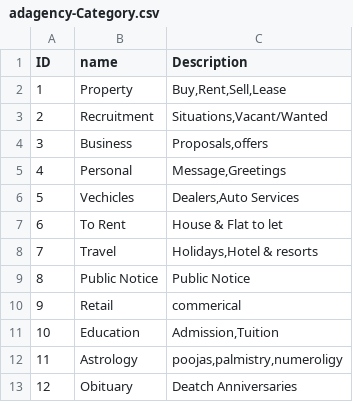
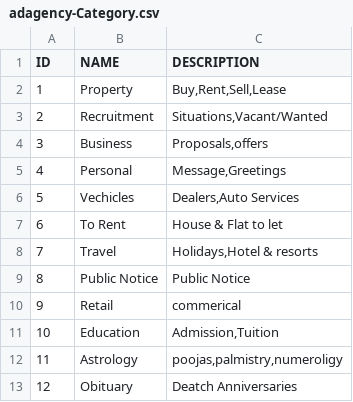
Before and after one commit to mittalkirti244/adagencyproject, a CSV file: db/csv/adagency-Category.csv, drawn as a sheet.

```diff
--- a/db/csv/adagency-Category.csv
+++ b/db/csv/adagency-Category.csv
@@ -1,2 +1,2 @@
-ID;name;Description
+ID;NAME;DESCRIPTION
 1;Property;Buy,Rent,Sell,Lease
```
Also changed, not shown: 33 other files.
